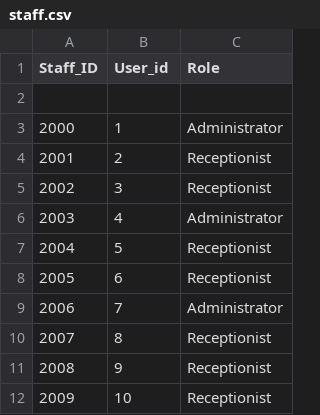
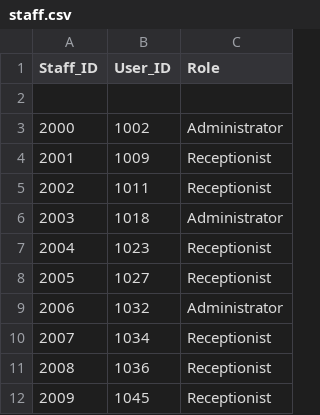
Before and after one commit to WimukthiMadushan/Interactive-library-management-system, a CSV file: Backend/Data/staff.csv, drawn as a sheet; the diff names each change by its address in the sheet, - before the commit and + after, or states it on an @@ line.

```diff
--- a/Backend/Data/staff.csv
+++ b/Backend/Data/staff.csv
-B1: User_id
+B1: User_ID
-B3 (User_ID): 1
+B3 (User_ID): 1002
-B4 (User_ID): 2
+B4 (User_ID): 1009
-B5 (User_ID): 3
+B5 (User_ID): 1011
-B6 (User_ID): 4
+B6 (User_ID): 1018
-B7 (User_ID): 5
+B7 (User_ID): 1023
-B8 (User_ID): 6
+B8 (User_ID): 1027
-B9 (User_ID): 7
+B9 (User_ID): 1032
-B10 (User_ID): 8
+B10 (User_ID): 1034
-B11 (User_ID): 9
+B11 (User_ID): 1036
-B12 (User_ID): 10
+B12 (User_ID): 1045
```
Also changed, not shown: Backend/Data/categories.csv, Backend/Data/locations.csv, 39 other files.
